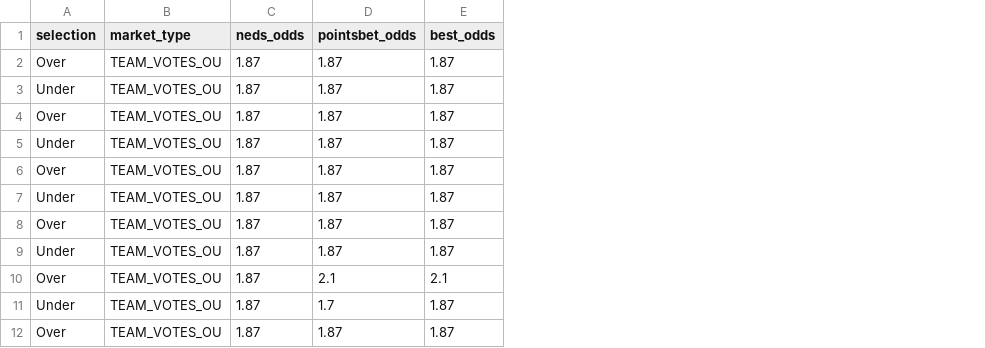
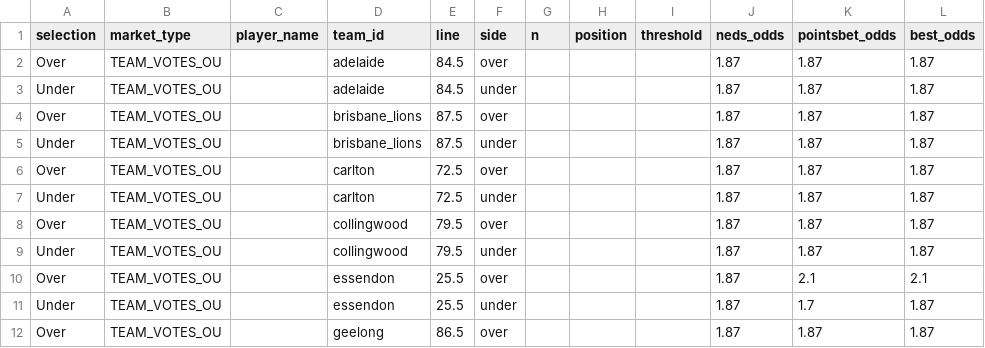
Before and after one commit to CRaph97/AFL-BROWNLOW-PREDICTOR, a CSV file: data/betting/processed/price_comparison.csv, drawn as a sheet; only a part is shown; the diff names each change by its address in the sheet, - before the commit and + after, or states it on an @@ line.

Commit message:
Redesign betting opportunities UI and fix market display bugs

```diff
--- a/data/betting/processed/price_comparison.csv
+++ b/data/betting/processed/price_comparison.csv
+column C (player_name), empty
+column D (team_id), rows 2-12: adelaide | adelaide | brisbane_lions | brisbane_lions | carlton | carlton | collingwood | collingwood | essendon | essendon | geelong
+column E (line), rows 2-12: 84.5 | 84.5 | 87.5 | 87.5 | 72.5 | 72.5 | 79.5 | 79.5 | 25.5 | 25.5 | 86.5
+column F (side), rows 2-12: over | under | over | under | over | under | over | under | over | under | over
+column G (n), empty
+column H (position), empty
+column I (threshold), empty
```
Also changed, not shown: 7 other files.
